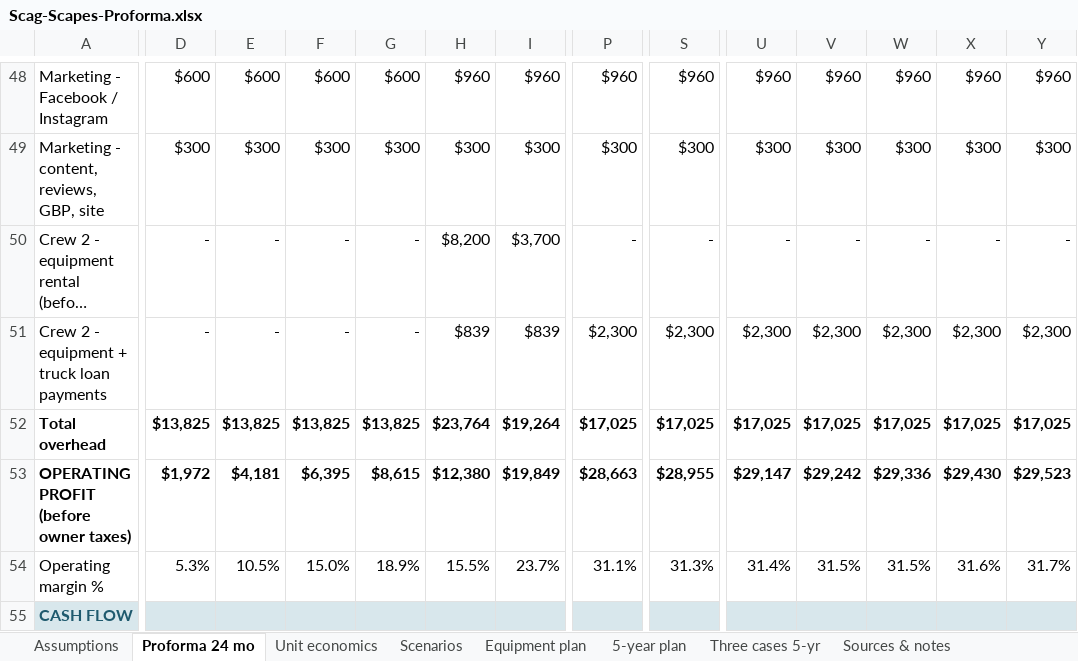
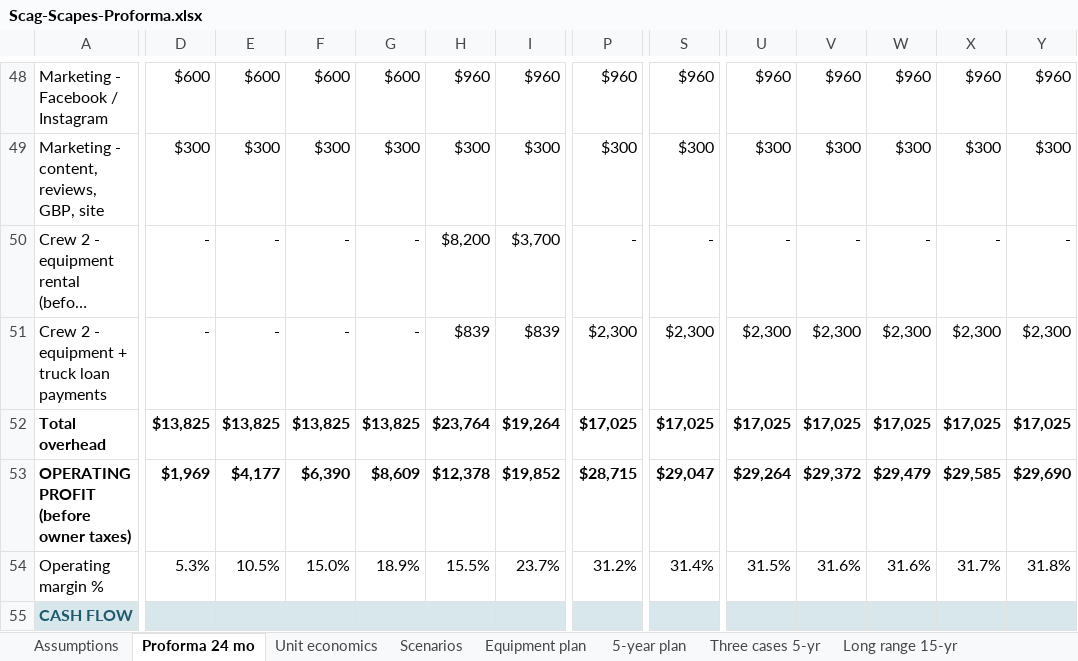
Before and after one commit to nedpearson/ScagScapes, an Excel workbook: docs/Scag-Scapes-Proforma.xlsx, sheet Proforma 24 mo, drawn as a sheet; only a part is shown, gaps mark what is left out; long unchanged cells end in …; values as stored, in another font and other column widths than the file's, no borders; the diff covers the shown part only; the diff names each change by its address in the sheet, - before the commit and + after, or states it on an @@ line.

```diff
--- a/docs/Scag-Scapes-Proforma.xlsx (sheet Proforma 24 mo)
+++ b/docs/Scag-Scapes-Proforma.xlsx (sheet Proforma 24 mo)
+sheet tab: Long range 15-yr
-D53: $1,972
+D53: $1,969
-E53: $4,181
+E53: $4,177
-F53: $6,395
+F53: $6,390
-G53: $8,615
+G53: $8,609
-H53: $12,380
+H53: $12,378
-I53: $19,849
+I53: $19,852
-P53: $28,663
+P53: $28,715
-S53: $28,955
+S53: $29,047
-U53: $29,147
+U53: $29,264
-V53: $29,242
+V53: $29,372
-W53: $29,336
+W53: $29,479
-X53: $29,430
+X53: $29,585
-Y53: $29,523
+Y53: $29,690
-P54: 31.1%
+P54: 31.2%
-S54: 31.3%
+S54: 31.4%
-U54: 31.4%
+U54: 31.5%
-V54: 31.5%
+V54: 31.6%
-W54: 31.5%
+W54: 31.6%
-X54: 31.6%
+X54: 31.7%
-Y54: 31.7%
+Y54: 31.8%
```
Also changed, not shown: 305 edited cells elsewhere in this sheet, sheet Three cases 5-yr, sheet 5-year plan, sheet Assumptions, sheet Scenarios, sheet Unit economics, formulas that keep their value, 1 other file.
